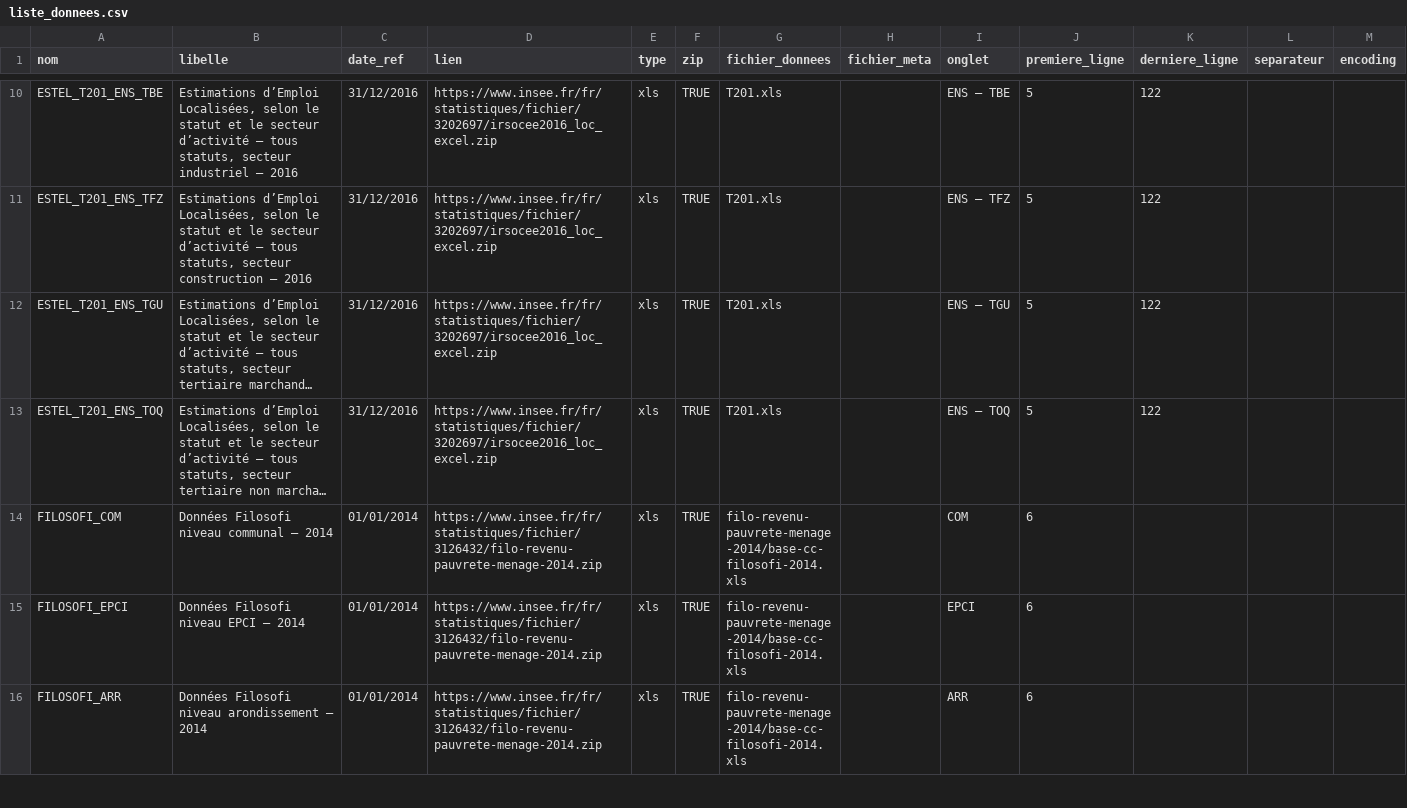
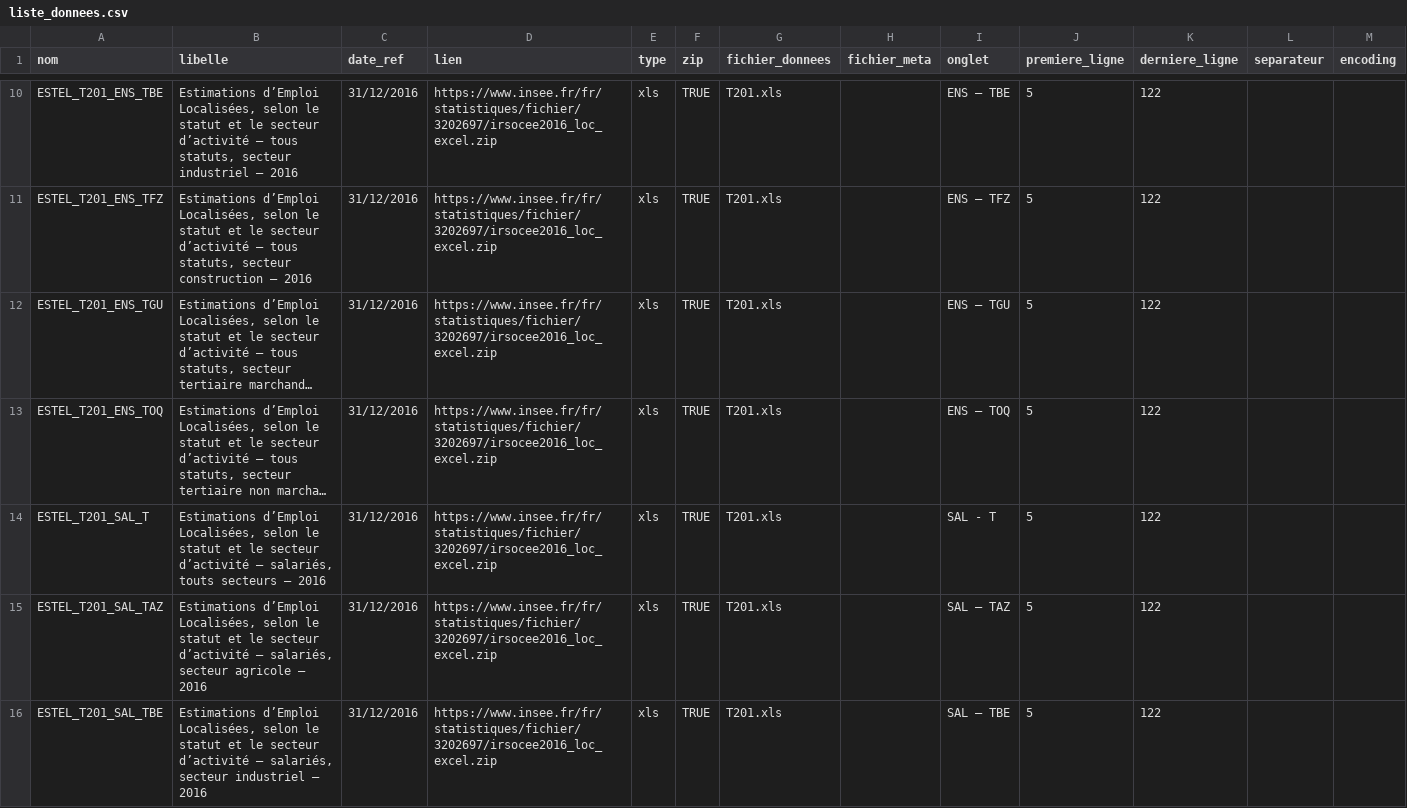
Before and after one commit to InseeFrLab/DoReMIFaSol, a CSV file: data-raw/liste_donnees.csv, drawn as a sheet; only a part is shown, gaps mark what is left out; the shorter side is filled out with more unchanged rows; long unchanged cells end in …; the diff covers the shown part only; the diff names each change by its address in the sheet, - before the commit and + after, or states it on an @@ line.

Commit message:
Complétion tableau T201 Estel

```diff
--- a/data-raw/liste_donnees.csv
+++ b/data-raw/liste_donnees.csv
+row 14: ESTEL_T201_SAL_T | Estimations d’Emploi Localisées, selon le statut et le secteur d’activité – salariés, touts secteurs – 2016 | 31/12/2016 | https://www.insee.fr/fr/statistiques/fichier/3202697/irsocee2016_loc_excel.zip | xls | TRUE | T201.xls |  | SAL - T | 5 | 122
+row 15: ESTEL_T201_SAL_TAZ | Estimations d’Emploi Localisées, selon le statut et le secteur d’activité – salariés, secteur agricole – 2016 | 31/12/2016 | https://www.insee.fr/fr/statistiques/fichier/3202697/irsocee2016_loc_excel.zip | xls | TRUE | T201.xls |  | SAL – TAZ | 5 | 122
+row 16: ESTEL_T201_SAL_TBE | Estimations d’Emploi Localisées, selon le statut et le secteur d’activité – salariés, secteur industriel – 2016 | 31/12/2016 | https://www.insee.fr/fr/statistiques/fichier/3202697/irsocee2016_loc_excel.zip | xls | TRUE | T201.xls |  | SAL – TBE | 5 | 122
```
Also changed, not shown: 9 added rows elsewhere in this file, 2 other files.
